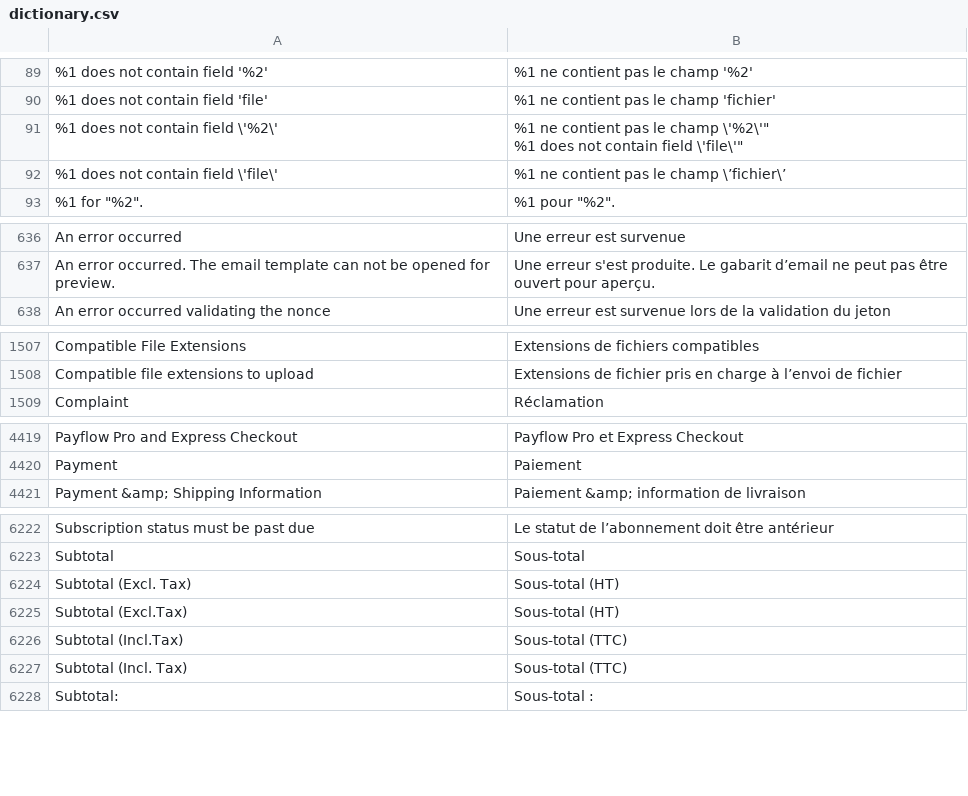
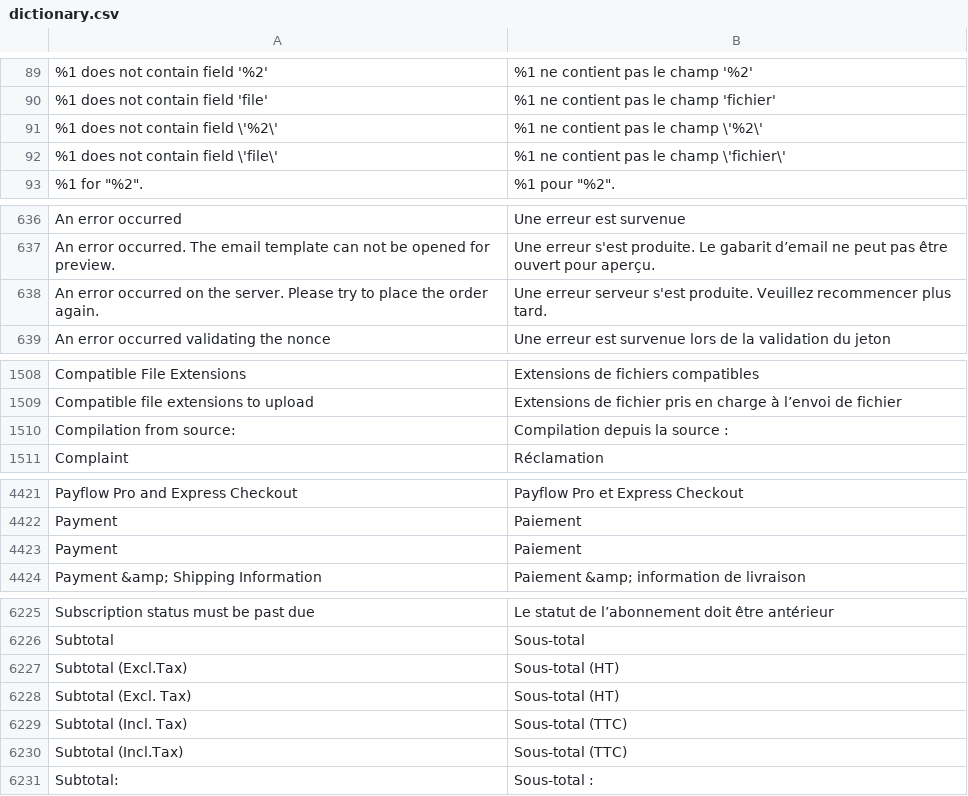
Before and after one commit to Imaginaerum/magento2-language-fr-fr, a CSV file: dictionary.csv, drawn as a sheet; only a part is shown, gaps mark what is left out; ↵ is a line break in a cell; the diff covers the shown part only; the diff names each change by its address in the sheet, - before the commit and + after, or states it on an @@ line.

Commit message:
Add new translations (2.1.1)

```diff
--- a/dictionary.csv
+++ b/dictionary.csv
-B91: …le champ \'%2\'" ↵ %1 does not contain field \'file\'"
+B91: …le champ \'%2\'
-B92: %1 ne contient pas le champ \’fichier\’
+B92: %1 ne contient pas le champ \'fichier\'
+row 638: An error occurred on the server. Please try to place the order again. | Une erreur serveur s'est produite. Veuillez recommencer plus tard.
+row 1510: Compilation from source: | Compilation depuis la source :
+row 4423: Payment | Paiement
@@ row 6224 moved to row 6228: Subtotal (Excl. Tax) @@
@@ row 6226 moved to row 6230: Subtotal (Incl.Tax) @@
```
Also changed, not shown: 7 moved rows elsewhere in this file.
